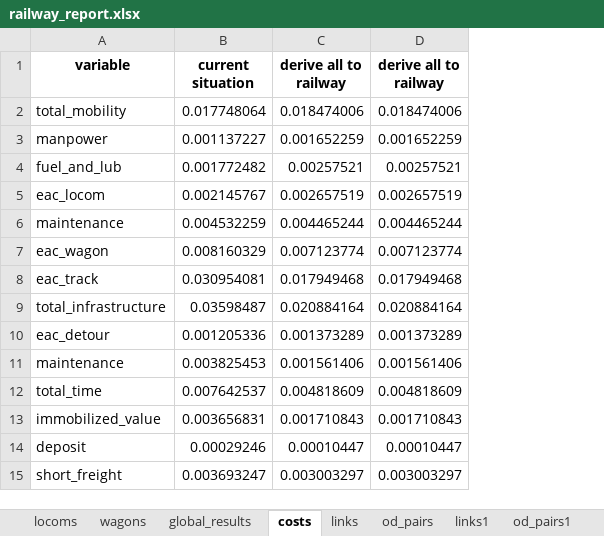
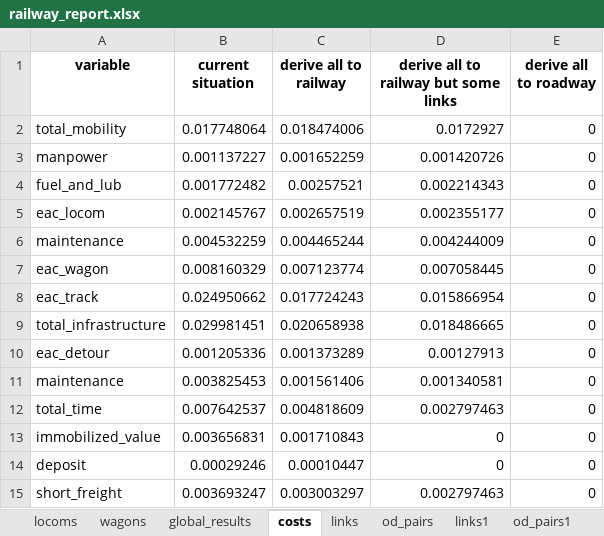
Before and after one commit to abenassi/freight-transport-network, an Excel workbook: reports/railway_report.xlsx, sheet costs, drawn as a sheet; values as stored, in another font and other column widths than the file's, no borders; removed rows and columns are numbered as before the commit, all else as after; the diff names each change by its address in the sheet, - before the commit and + after, or states it on an @@ line.

```diff
--- a/reports/railway_report.xlsx (sheet costs)
+++ b/reports/railway_report.xlsx (sheet costs)
-column D (derive all to railway), rows 2-7: 0.018474006 | 0.001652259 | 0.00257521 | 0.002657519 | 0.004465244 | 0.007123774; rows 10-15: 0.001373289 | 0.001561406 | 0.004818609 | 0.001710843 | 0.00010447 | 0.003003297
+column D, rows 1-7: derive all to railway but some links | 0.0172927 | 0.001420726 | 0.002214343 | 0.002355177 | 0.004244009 | 0.007058445; rows 10-15: 0.00127913 | 0.001340581 | 0.002797463 | 0 | 0 | 0.002797463
+column E (derive all to roadway), rows 2-7: all 0; rows 10-15: all 0
-row 8: eac_track | 0.030954081 | 0.017949468 | 0.017949468
-row 9: total_infrastructure | 0.03598487 | 0.020884164 | 0.020884164
+row 8: eac_track | 0.024950662 | 0.017724243 | 0.015866954 | 0
+row 9: total_infrastructure | 0.029981451 | 0.020658938 | 0.018486665 | 0
```
Also changed, not shown: sheet od_pairs2, sheet links2, sheet links, sheet global_results, sheet links1, sheet wagons, 1 more sheet, other sheet tabs, data/railway_parameters.xlsx, reports/roadway_report.xlsx, 5 other files.
